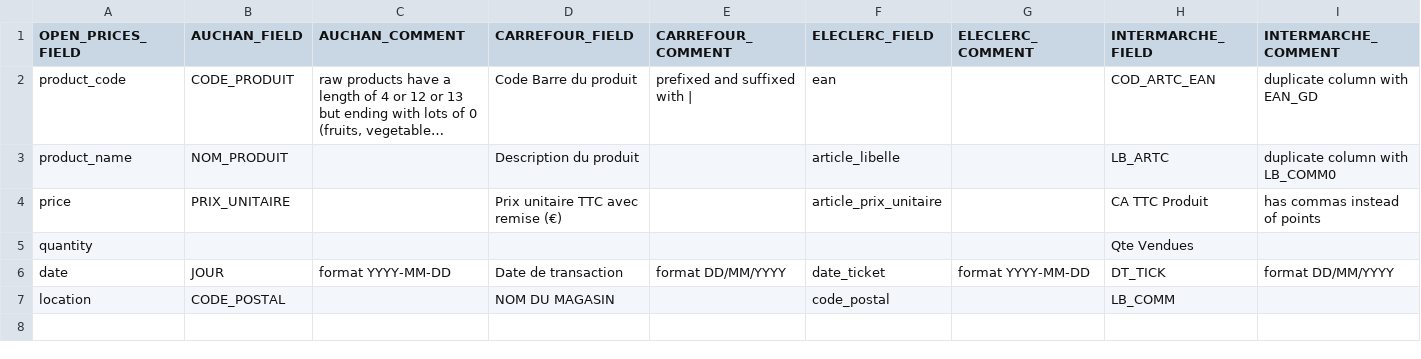
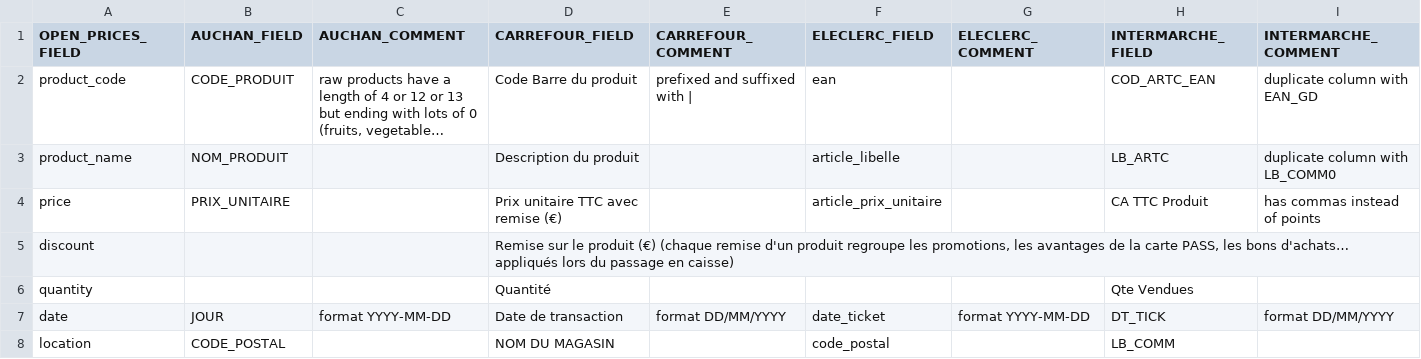
Before and after one commit to openfoodfacts/open-prices, a CSV file: data/gdpr/gdpr_field_mapping.csv, drawn as a sheet; long unchanged cells end in ….

Commit message:
refactor(GDPR): add README, improve Carrefour mgmt. ref #213

```diff
--- a/data/gdpr/gdpr_field_mapping.csv
+++ b/data/gdpr/gdpr_field_mapping.csv
@@ -4,3 +4,4 @@ product_name,NOM_PRODUIT,,Description du produit,,article_libelle,,LB_ARTC,dupli
 price,PRIX_UNITAIRE,,Prix unitaire TTC avec remise (€),,article_prix_unitaire,,CA TTC Produit,has commas instead of points
-quantity,,,,,,,Qte Vendues,
+discount,,,"Remise sur le produit (€) (chaque remise d'un produit regroupe les promotions, les avantages de la carte PASS,  les bons d'achats…  appliqués lors du passage en caisse)",,,,,
+quantity,,,Quantité,,,,Qte Vendues,
 date,JOUR,format YYYY-MM-DD,Date de transaction,format DD/MM/YYYY,date_ticket,format YYYY-MM-DD,DT_TICK,format DD/MM/YYYY
```
Also changed, not shown: 3 other files.
